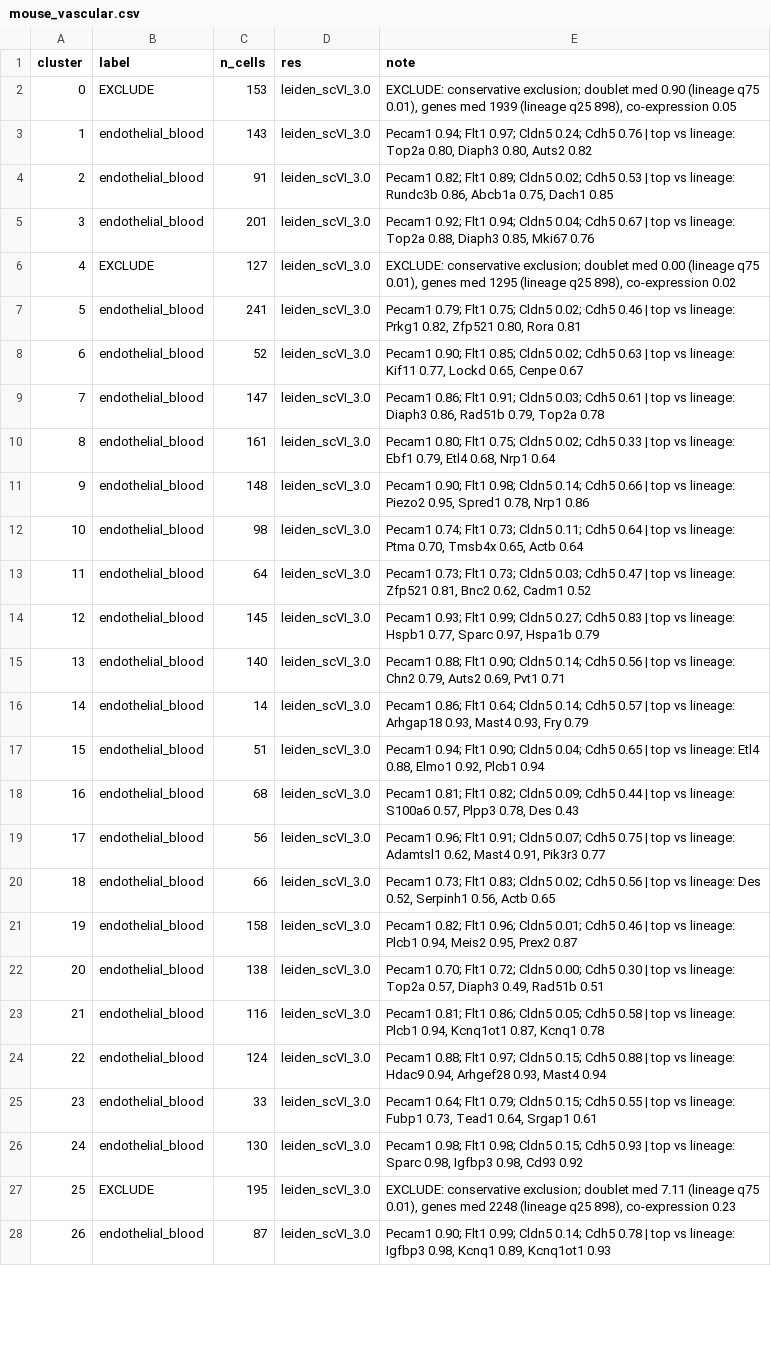
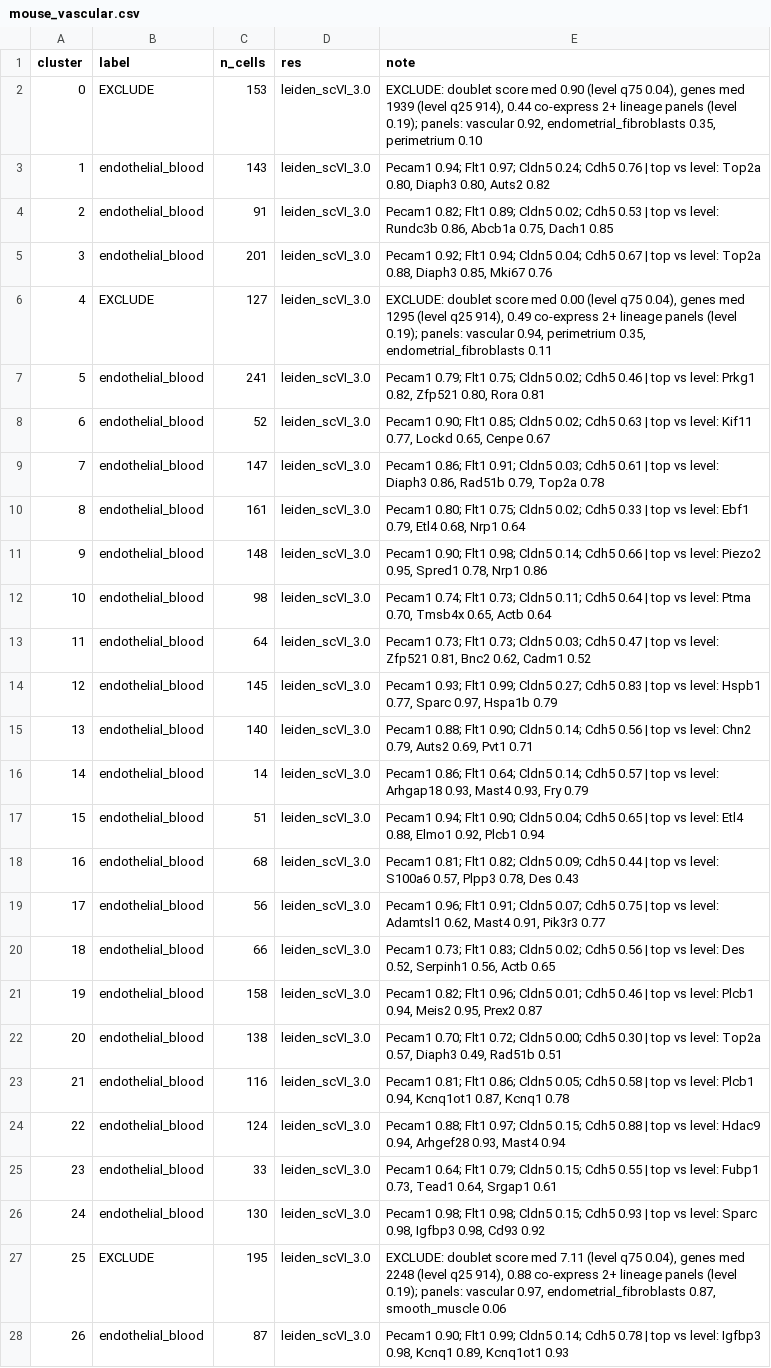
Before and after one commit to nhilgert/xmens-pipeline, a CSV file: resources/annotations/mouse_vascular.csv, drawn as a sheet; only a part is shown; the diff covers the shown part only; the diff names each change by its address in the sheet, - before the commit and + after, or states it on an @@ line.

```diff
--- a/resources/annotations/mouse_vascular.csv
+++ b/resources/annotations/mouse_vascular.csv
-E2 (note): EXCLUDE: conservative exclusion; doublet med 0.90 (lineage q75 0.01), genes med 1939 (lineage q25 898), co-expression 0.05
+E2 (note): EXCLUDE: doublet score med 0.90 (level q75 0.04), genes med 1939 (level q25 914), 0.44 co-express 2+ lineage panels (level 0.19); panels: vascular 0.92, endometrial_fibroblasts 0.35, perimetrium 0.10
-E3 (note): …top vs lineage: Top2a 0.80,…
+E3 (note): …top vs level: Top2a 0.80,…
-E4 (note): …top vs lineage: Rundc3b 0.86,…
+E4 (note): …top vs level: Rundc3b 0.86,…
-E5 (note): …top vs lineage: Top2a 0.88,…
+E5 (note): …top vs level: Top2a 0.88,…
-E6 (note): EXCLUDE: conservative exclusion; doublet med 0.00 (lineage q75 0.01), genes med 1295 (lineage q25 898), co-expression 0.02
+E6 (note): EXCLUDE: doublet score med 0.00 (level q75 0.04), genes med 1295 (level q25 914), 0.49 co-express 2+ lineage panels (level 0.19); panels: vascular 0.94, perimetrium 0.35, endometrial_fibroblasts 0.11
-E7 (note): …top vs lineage: Prkg1 0.82,…
+E7 (note): …top vs level: Prkg1 0.82,…
-E8 (note): …top vs lineage: Kif11 0.77,…
+E8 (note): …top vs level: Kif11 0.77,…
-E9 (note): …top vs lineage: Diaph3 0.86,…
+E9 (note): …top vs level: Diaph3 0.86,…
-E10 (note): …top vs lineage: Ebf1 0.79,…
+E10 (note): …top vs level: Ebf1 0.79,…
-E11 (note): …top vs lineage: Piezo2 0.95,…
+E11 (note): …top vs level: Piezo2 0.95,…
-E12 (note): …top vs lineage: Ptma 0.70,…
+E12 (note): …top vs level: Ptma 0.70,…
-E13 (note): …top vs lineage: Zfp521 0.81,…
+E13 (note): …top vs level: Zfp521 0.81,…
-E14 (note): …top vs lineage: Hspb1 0.77,…
+E14 (note): …top vs level: Hspb1 0.77,…
-E15 (note): …top vs lineage: Chn2 0.79,…
+E15 (note): …top vs level: Chn2 0.79,…
-E16 (note): …top vs lineage: Arhgap18 0.93,…
+E16 (note): …top vs level: Arhgap18 0.93,…
-E17 (note): …top vs lineage: Etl4 0.88,…
+E17 (note): …top vs level: Etl4 0.88,…
-E18 (note): …top vs lineage: S100a6 0.57,…
+E18 (note): …top vs level: S100a6 0.57,…
-E19 (note): …top vs lineage: Adamtsl1 0.62,…
+E19 (note): …top vs level: Adamtsl1 0.62,…
-E20 (note): …top vs lineage: Des 0.52,…
+E20 (note): …top vs level: Des 0.52,…
-E21 (note): …top vs lineage: Plcb1 0.94,…
+E21 (note): …top vs level: Plcb1 0.94,…
-E22 (note): …top vs lineage: Top2a 0.57,…
+E22 (note): …top vs level: Top2a 0.57,…
-E23 (note): …top vs lineage: Plcb1 0.94,…
+E23 (note): …top vs level: Plcb1 0.94,…
-E24 (note): …top vs lineage: Hdac9 0.94,…
+E24 (note): …top vs level: Hdac9 0.94,…
-E25 (note): …top vs lineage: Fubp1 0.73,…
+E25 (note): …top vs level: Fubp1 0.73,…
-E26 (note): …top vs lineage: Sparc 0.98,…
+E26 (note): …top vs level: Sparc 0.98,…
-E27 (note): EXCLUDE: conservative exclusion; doublet med 7.11 (lineage q75 0.01), genes med 2248 (lineage q25 898), co-expression 0.23
+E27 (note): EXCLUDE: doublet score med 7.11 (level q75 0.04), genes med 2248 (level q25 914), 0.88 co-express 2+ lineage panels (level 0.19); panels: vascular 0.97, endometrial_fibroblasts 0.87, smooth_muscle 0.06
-E28 (note): …top vs lineage: Igfbp3 0.98,…
+E28 (note): …top vs level: Igfbp3 0.98,…
```
Also changed, not shown: 6 edited cells elsewhere in this file, resources/annotations/human_immune.csv, resources/annotations/human_perivascular.csv, 42 other files.
